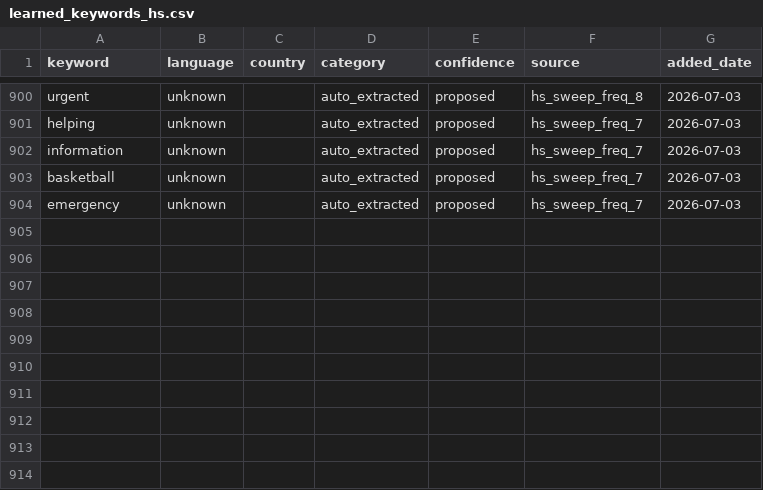
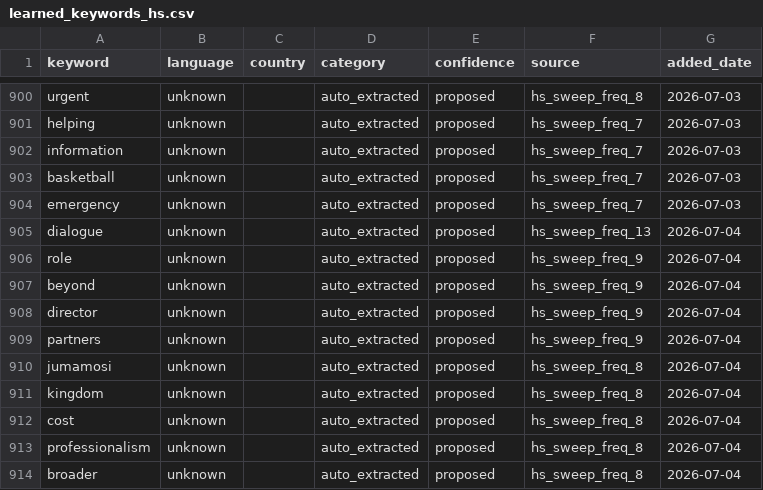
Before and after one commit to KSvend/IRIS, a CSV file: monitoring/autolearn/learned_keywords_hs.csv, drawn as a sheet; only a part is shown, gaps mark what is left out; the diff names each change by its address in the sheet, - before the commit and + after, or states it on an @@ line.

```diff
--- a/monitoring/autolearn/learned_keywords_hs.csv
+++ b/monitoring/autolearn/learned_keywords_hs.csv
+row 905: dialogue | unknown |  | auto_extracted | proposed | hs_sweep_freq_13 | 2026-07-04
+row 906: role | unknown |  | auto_extracted | proposed | hs_sweep_freq_9 | 2026-07-04
+row 907: beyond | unknown |  | auto_extracted | proposed | hs_sweep_freq_9 | 2026-07-04
+row 908: director | unknown |  | auto_extracted | proposed | hs_sweep_freq_9 | 2026-07-04
+row 909: partners | unknown |  | auto_extracted | proposed | hs_sweep_freq_9 | 2026-07-04
+row 910: jumamosi | unknown |  | auto_extracted | proposed | hs_sweep_freq_8 | 2026-07-04
+row 911: kingdom | unknown |  | auto_extracted | proposed | hs_sweep_freq_8 | 2026-07-04
+row 912: cost | unknown |  | auto_extracted | proposed | hs_sweep_freq_8 | 2026-07-04
+row 913: professionalism | unknown |  | auto_extracted | proposed | hs_sweep_freq_8 | 2026-07-04
+row 914: broader | unknown |  | auto_extracted | proposed | hs_sweep_freq_8 | 2026-07-04
```
Also changed, not shown: monitoring/autolearn/narrative_discoveries.csv, monitoring/autolearn/toxic_handles.csv, 9 other files.
